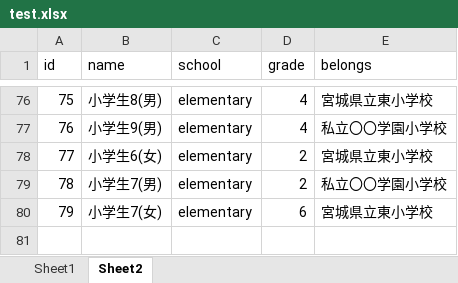
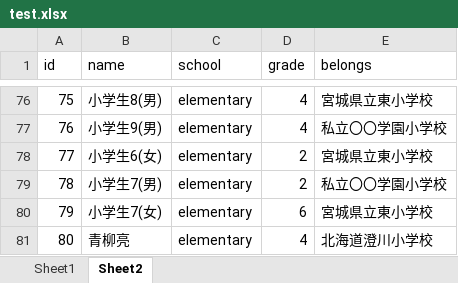
Before and after one commit to taichimurakami-github/applications, an Excel workbook: src/xlsx/test.xlsx, sheet Sheet2, drawn as a sheet; only a part is shown, gaps mark what is left out; values as stored, in another font and other column widths than the file's, no borders; the diff names each change by its address in the sheet, - before the commit and + after, or states it on an @@ line.

```diff
--- a/src/xlsx/test.xlsx (sheet Sheet2)
+++ b/src/xlsx/test.xlsx (sheet Sheet2)
+row 81: 80 | 青柳亮 | elementary | 4 | 北海道澄川小学校
```
Also changed, not shown: 3 other files.
